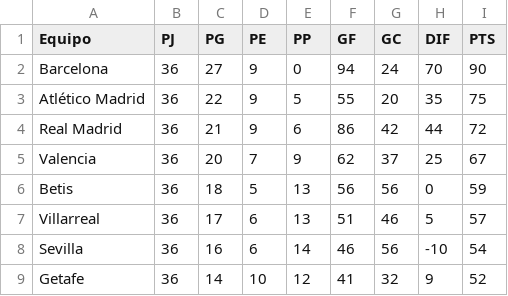
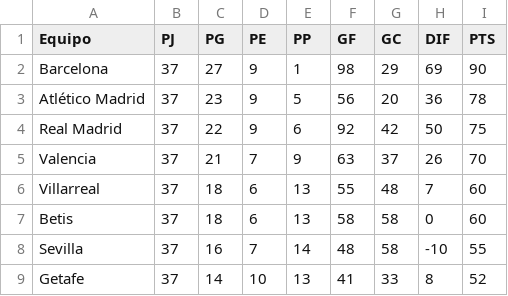
Before and after one commit to jaimevalero/python-machine-learning-book-2nd-edition, a CSV file: ejercicios/datasets/equipos.csv, drawn as a sheet; only a part is shown; the diff covers the shown part only.

```diff
--- a/ejercicios/datasets/equipos.csv
+++ b/ejercicios/datasets/equipos.csv
@@ -1,9 +1,9 @@
 Equipo,PJ,PG,PE,PP,GF,GC,DIF,PTS
-Barcelona,36,27,9,0,94,24,70,90
-Atlético Madrid,36,22,9,5,55,20,35,75
-Real Madrid,36,21,9,6,86,42,44,72
-Valencia,36,20,7,9,62,37,25,67
-Betis,36,18,5,13,56,56,0,59
-Villarreal,36,17,6,13,51,46,5,57
-Sevilla,36,16,6,14,46,56,-10,54
-Getafe,36,14,10,12,41,32,9,52
+Barcelona,37,27,9,1,98,29,69,90
+Atlético Madrid,37,23,9,5,56,20,36,78
+Real Madrid,37,22,9,6,92,42,50,75
+Valencia,37,21,7,9,63,37,26,70
+Villarreal,37,18,6,13,55,48,7,60
+Betis,37,18,6,13,58,58,0,60
+Sevilla,37,16,7,14,48,58,-10,55
+Getafe,37,14,10,13,41,33,8,52
```
Also changed, not shown: 3 added rows, 3 removed rows and 46 edited cells elsewhere in this file, 6 other files.
